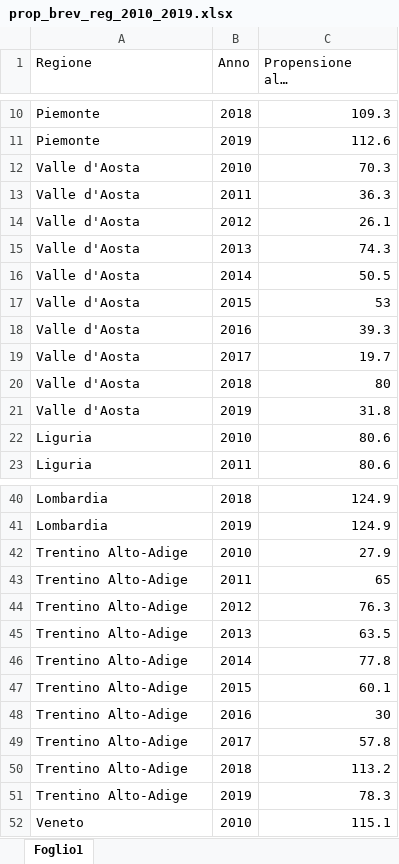
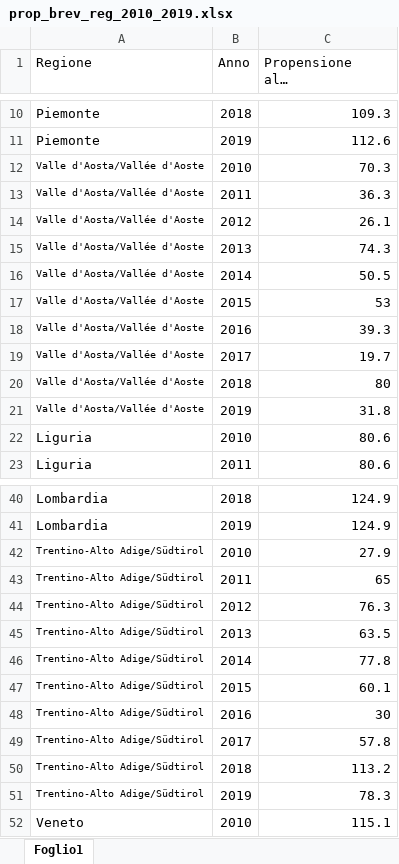
Before and after one commit to eleoespo/tesi, an Excel workbook: prop_brev_reg_2010_2019.xlsx, sheet Foglio1, drawn as a sheet; only a part is shown, gaps mark what is left out; long unchanged cells end in …; values as stored, in another font and other column widths than the file's, no borders; the diff covers the shown part only; the diff names each change by its address in the sheet, - before the commit and + after, or states it on an @@ line.

```diff
--- a/prop_brev_reg_2010_2019.xlsx (sheet Foglio1)
+++ b/prop_brev_reg_2010_2019.xlsx (sheet Foglio1)
-A12:A21 (Regione): Valle d'Aosta
+A12:A21 (Regione): Valle d'Aosta/Vallée d'Aoste
@@ A12:A21 text size: smaller @@
-A42:A51 (Regione): Trentino Alto-Adige
+A42:A51 (Regione): Trentino-Alto Adige/Südtirol
@@ A42:A51 text size: smaller @@
```
Also changed, not shown: 20 edited cells and cell formats elsewhere in this sheet.
